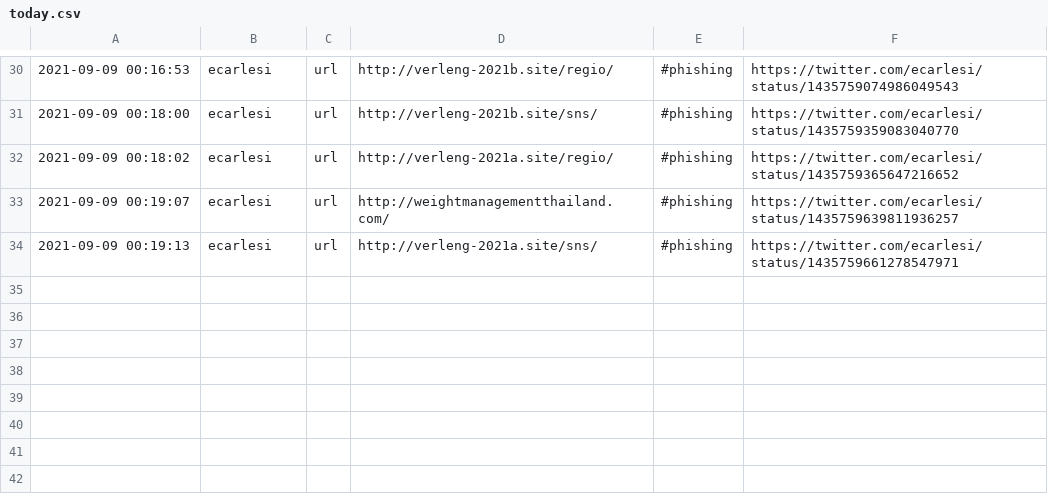
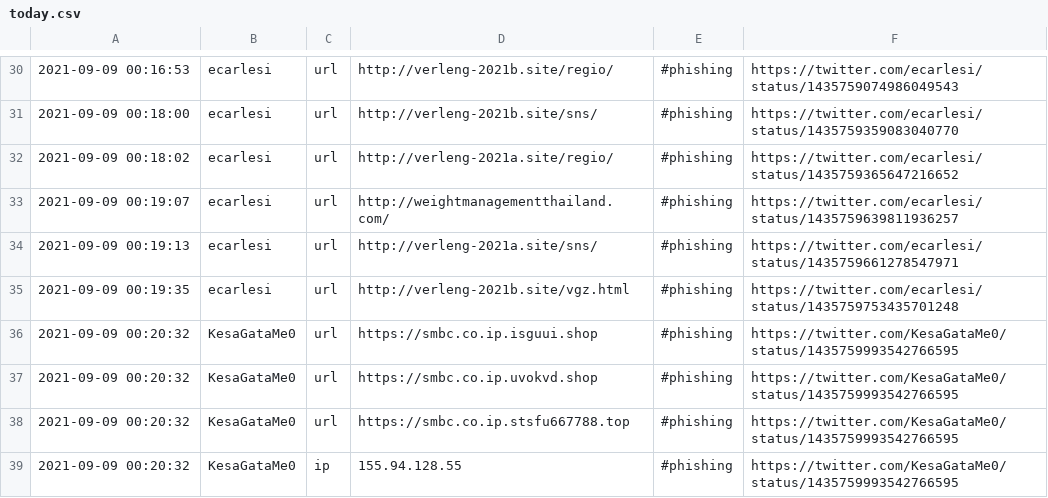
Before and after one commit to Shivammalaviya/TweetFeed, a CSV file: today.csv, drawn as a sheet; only a part is shown, gaps mark what is left out; the diff names each change by its address in the sheet, - before the commit and + after, or states it on an @@ line.

```diff
--- a/today.csv
+++ b/today.csv
+row 35: 2021-09-09 00:19:35 | ecarlesi | url | http://verleng-2021b.site/vgz.html | #phishing | https://twitter.com/ecarlesi/status/1435759753435701248
+row 36: 2021-09-09 00:20:32 | KesaGataMe0 | url | https://smbc.co.ip.isguui.shop | #phishing | https://twitter.com/KesaGataMe0/status/1435759993542766595
+row 37: 2021-09-09 00:20:32 | KesaGataMe0 | url | https://smbc.co.ip.uvokvd.shop | #phishing | https://twitter.com/KesaGataMe0/status/1435759993542766595
+row 38: 2021-09-09 00:20:32 | KesaGataMe0 | url | https://smbc.co.ip.stsfu667788.top | #phishing | https://twitter.com/KesaGataMe0/status/1435759993542766595
+row 39: 2021-09-09 00:20:32 | KesaGataMe0 | ip | 155.94.128.55 | #phishing | https://twitter.com/KesaGataMe0/status/1435759993542766595
```
Also changed, not shown: Sep_2021/20210909.csv, week.csv, 2 other files.
